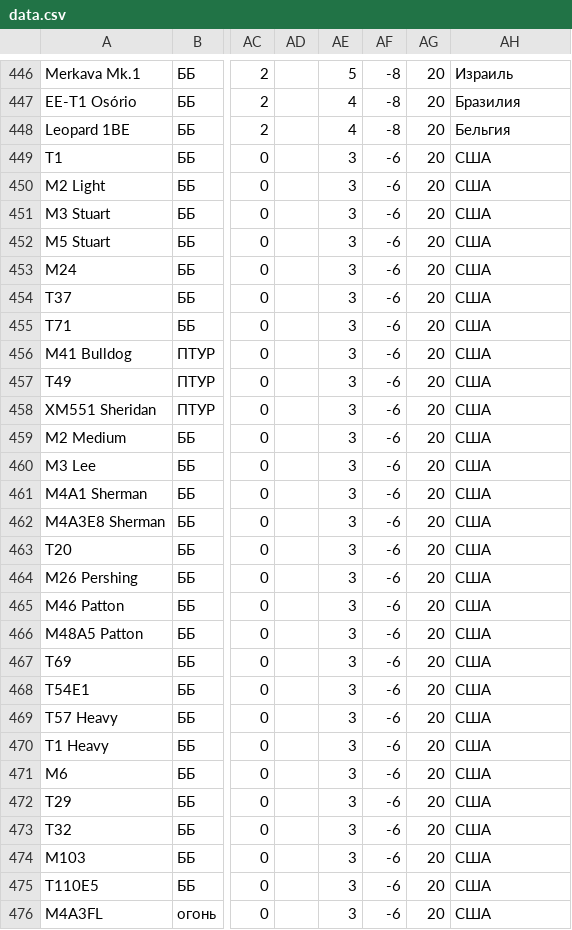
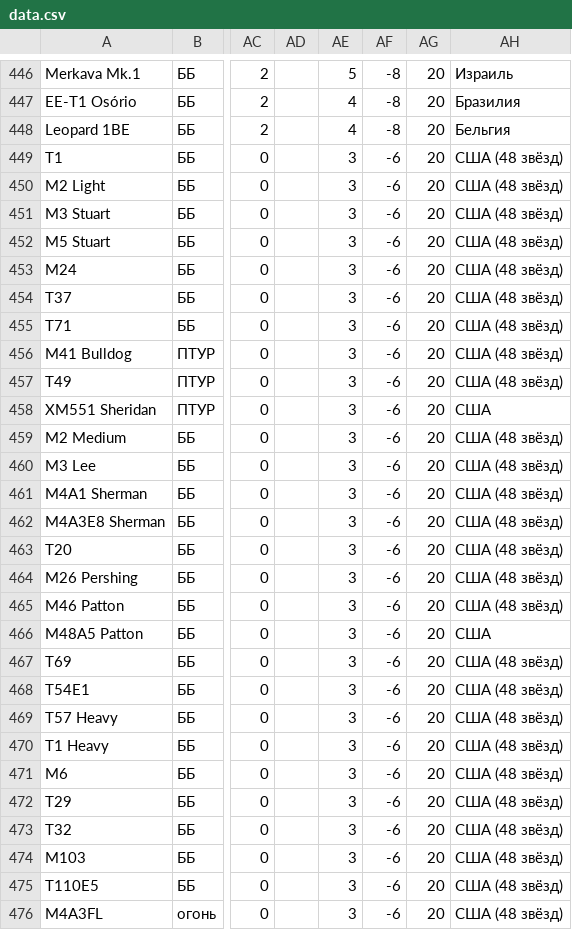
Before and after one commit to gamesstudii/landing, a CSV file: tankswars/data.csv, drawn as a sheet; only a part is shown, gaps mark what is left out; the diff covers the shown part only; the diff names each change by its address in the sheet, - before the commit and + after, or states it on an @@ line.

```diff
--- a/tankswars/data.csv
+++ b/tankswars/data.csv
-AH449:AH457: США
+AH449:AH457: США (48 звёзд)
-AH459:AH465: США
+AH459:AH465: США (48 звёзд)
-AH467:AH476: США
+AH467:AH476: США (48 звёзд)
```
Also changed, not shown: 30 edited cells elsewhere in this file, 10 other files.
